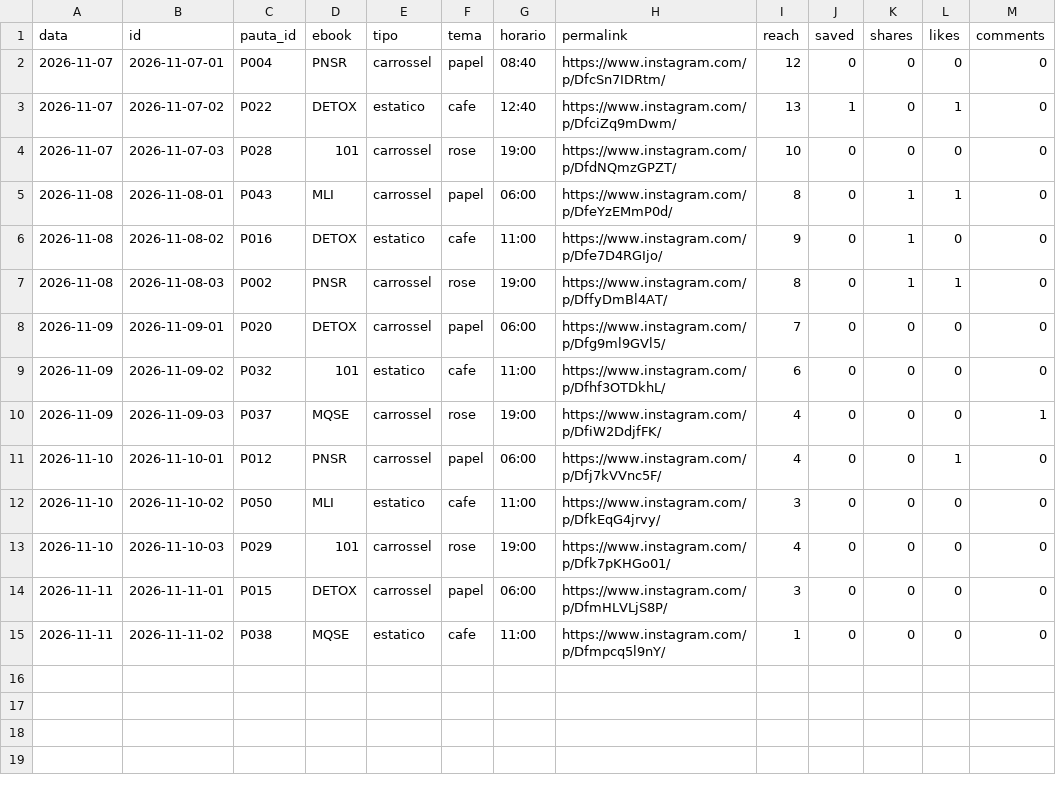
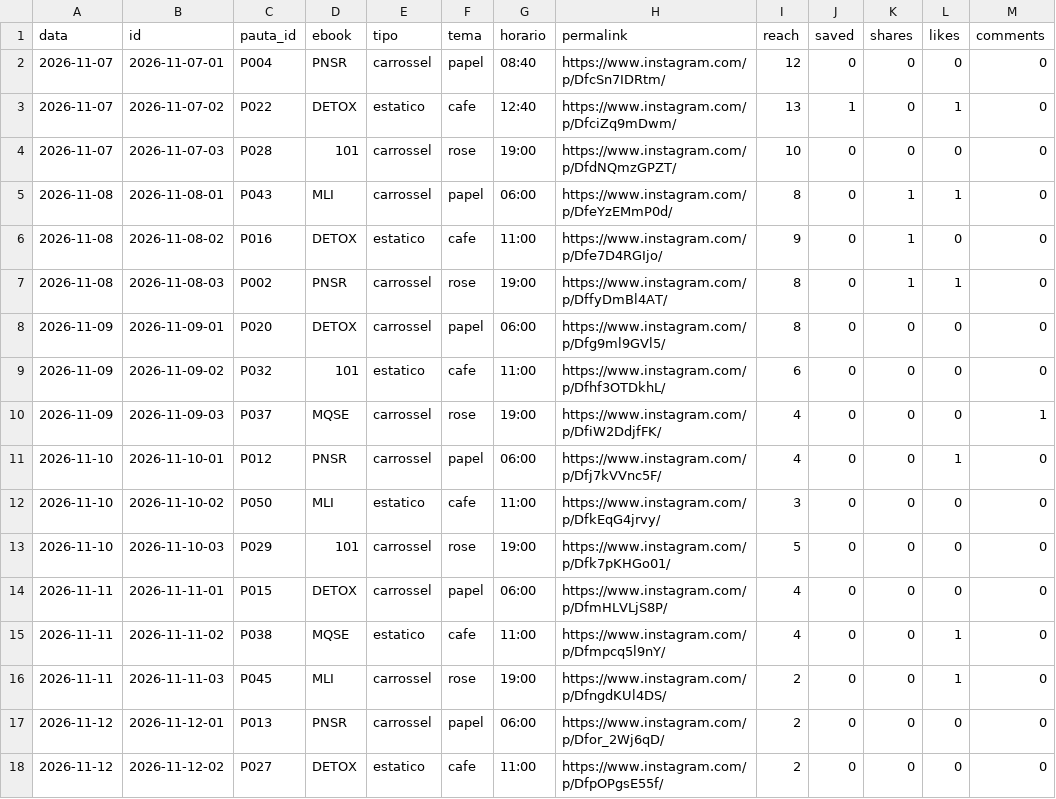
Before and after one commit to jordanobvivan97/promessa-auto, a CSV file: metricas/posts.csv, drawn as a sheet.

Commit message:
Metricas 2026-11-12

```diff
--- a/metricas/posts.csv
+++ b/metricas/posts.csv
@@ -7,3 +7,3 @@ data,id,pauta_id,ebook,tipo,tema,horario,permalink,reach,saved,shares,likes,comm
 2026-11-08,2026-11-08-03,P002,PNSR,carrossel,rose,19:00,https://www.instagram.com/p/DffyDmBl4AT/,8,0,1,1,0
-2026-11-09,2026-11-09-01,P020,DETOX,carrossel,papel,06:00,https://www.instagram.com/p/Dfg9ml9GVl5/,7,0,0,0,0
+2026-11-09,2026-11-09-01,P020,DETOX,carrossel,papel,06:00,https://www.instagram.com/p/Dfg9ml9GVl5/,8,0,0,0,0
 2026-11-09,2026-11-09-02,P032,101,estatico,cafe,11:00,https://www.instagram.com/p/Dfhf3OTDkhL/,6,0,0,0,0
@@ -12,4 +12,7 @@ data,id,pauta_id,ebook,tipo,tema,horario,permalink,reach,saved,shares,likes,comm
 2026-11-10,2026-11-10-02,P050,MLI,estatico,cafe,11:00,https://www.instagram.com/p/DfkEqG4jrvy/,3,0,0,0,0
-2026-11-10,2026-11-10-03,P029,101,carrossel,rose,19:00,https://www.instagram.com/p/Dfk7pKHGo01/,4,0,0,0,0
-2026-11-11,2026-11-11-01,P015,DETOX,carrossel,papel,06:00,https://www.instagram.com/p/DfmHLVLjS8P/,3,0,0,0,0
-2026-11-11,2026-11-11-02,P038,MQSE,estatico,cafe,11:00,https://www.instagram.com/p/Dfmpcq5l9nY/,1,0,0,0,0
+2026-11-10,2026-11-10-03,P029,101,carrossel,rose,19:00,https://www.instagram.com/p/Dfk7pKHGo01/,5,0,0,0,0
+2026-11-11,2026-11-11-01,P015,DETOX,carrossel,papel,06:00,https://www.instagram.com/p/DfmHLVLjS8P/,4,0,0,0,0
+2026-11-11,2026-11-11-02,P038,MQSE,estatico,cafe,11:00,https://www.instagram.com/p/Dfmpcq5l9nY/,4,0,0,1,0
+2026-11-11,2026-11-11-03,P045,MLI,carrossel,rose,19:00,https://www.instagram.com/p/DfngdKUl4DS/,2,0,0,1,0
+2026-11-12,2026-11-12-01,P013,PNSR,carrossel,papel,06:00,https://www.instagram.com/p/Dfor_2Wj6qD/,2,0,0,0,0
+2026-11-12,2026-11-12-02,P027,DETOX,estatico,cafe,11:00,https://www.instagram.com/p/DfpOPgsE55f/,2,0,0,0,0
```
Also changed, not shown: 1 other file.
